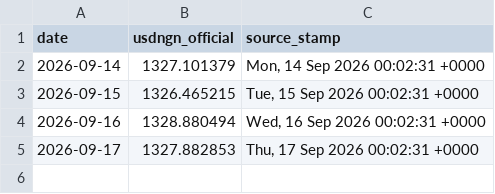
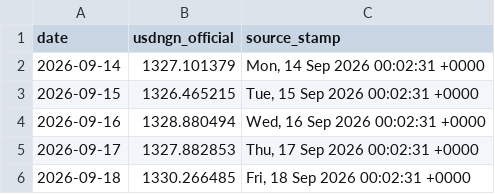
Before and after one commit to PrinceKay145/dangote-ipo-watch, a CSV file: data/fx.csv, drawn as a sheet; the diff names each change by its address in the sheet, - before the commit and + after, or states it on an @@ line.

```diff
--- a/data/fx.csv
+++ b/data/fx.csv
+row 6: 2026-09-18 | 1330.266485 | Fri, 18 Sep 2026 00:02:31 +0000
```
Also changed, not shown: 3 other files.
